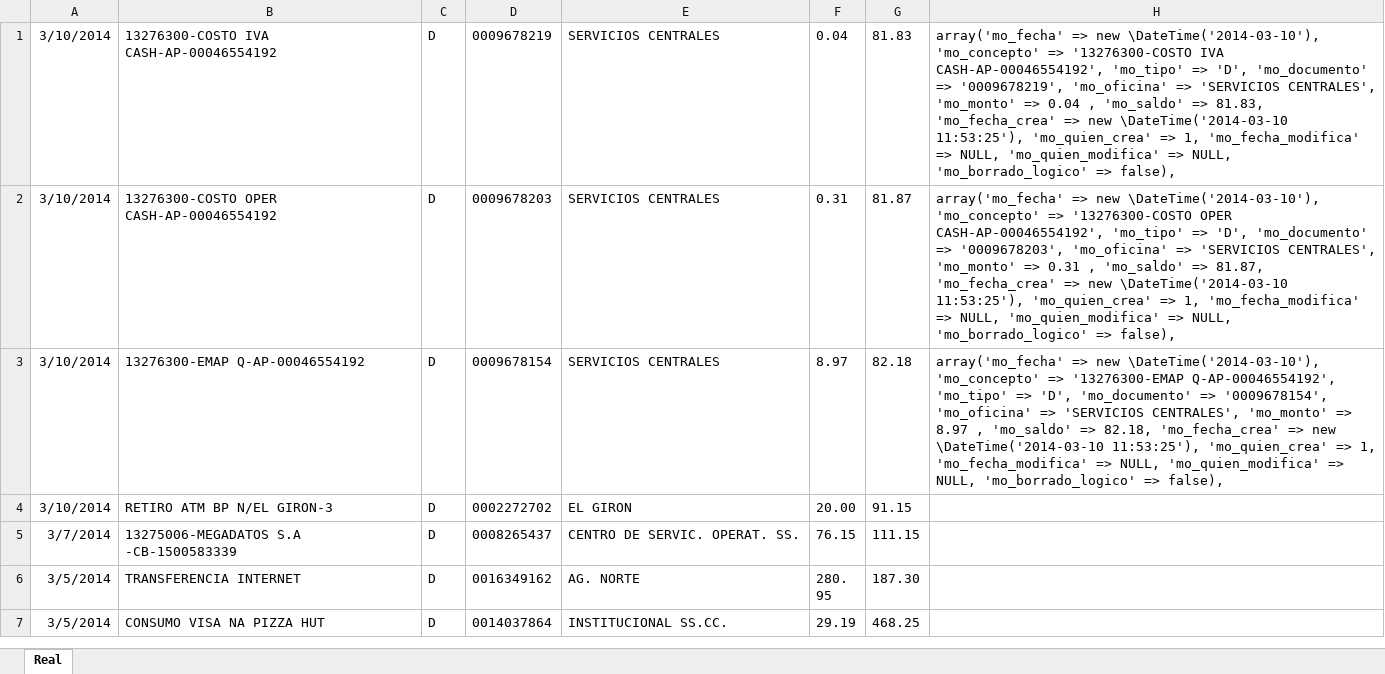
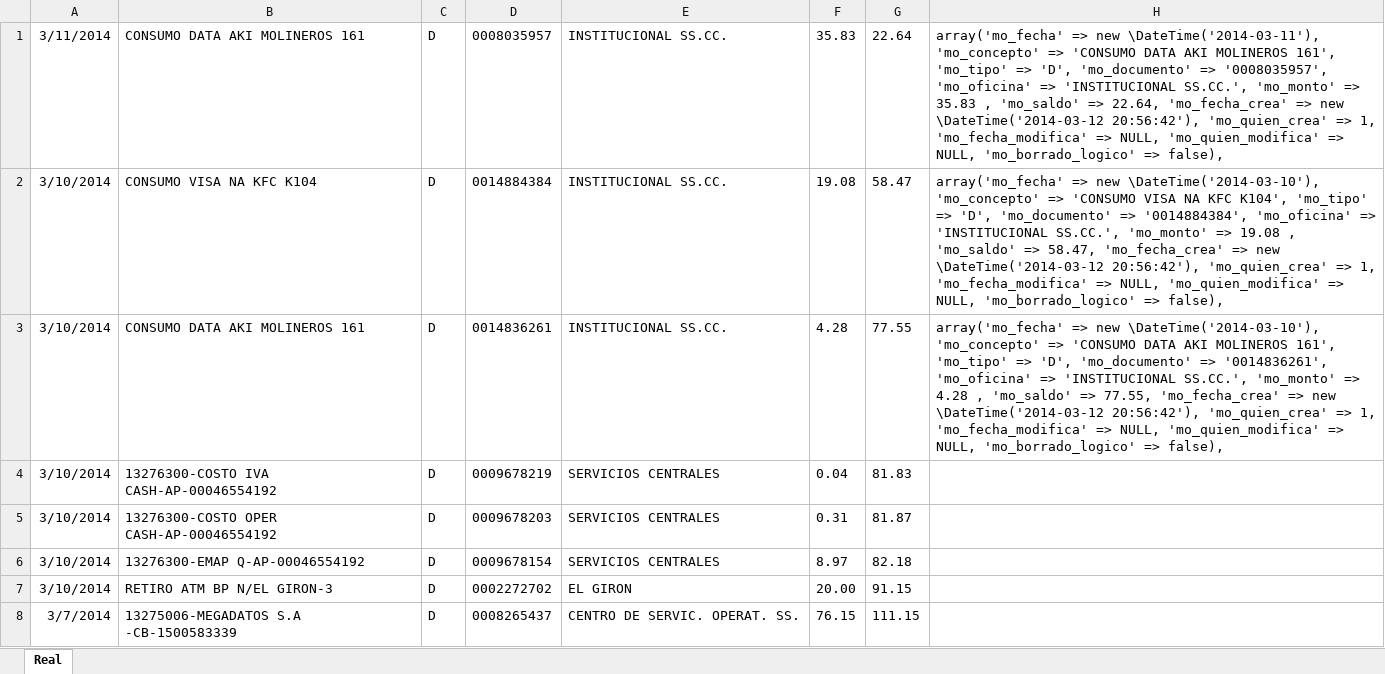
Before and after one commit to def3980/dml2, an Excel workbook: backup/cuenta_3940694600.xlsx, sheet Real, drawn as a sheet; only a part is shown; the shorter side is filled out with more unchanged rows; values as stored, in another font and other column widths than the file's, no borders; addresses are those after the commit; the diff names each change by its address in the sheet, - before the commit and + after, or states it on an @@ line.

```diff
--- a/backup/cuenta_3940694600.xlsx (sheet Real)
+++ b/backup/cuenta_3940694600.xlsx (sheet Real)
+row 1: 3/11/2014 | CONSUMO DATA AKI MOLINEROS 161 | D | 0008035957 | INSTITUCIONAL SS.CC. | 35.83 | 22.64 | array('mo_fecha' => new \DateTime('2014-03-11'), 'mo_concepto' => 'CONSUMO DATA AKI MOLINEROS 161', 'mo_tipo' => 'D', 'mo_documento' => '0008035957', 'mo_oficina' => 'INSTITUCIONAL SS.CC.', 'mo_monto' => 35.83 , 'mo_saldo' => 22.64, 'mo_fecha_crea' => new \DateTime('2014-03-12 20:56:42'), 'mo_quien_crea' => 1, 'mo_fecha_modifica' => NULL, 'mo_quien_modifica' => NULL, 'mo_borrado_logico' => false),
+row 2: 3/10/2014 | CONSUMO VISA NA KFC K104 | D | 0014884384 | INSTITUCIONAL SS.CC. | 19.08 | 58.47 | array('mo_fecha' => new \DateTime('2014-03-10'), 'mo_concepto' => 'CONSUMO VISA NA KFC K104', 'mo_tipo' => 'D', 'mo_documento' => '0014884384', 'mo_oficina' => 'INSTITUCIONAL SS.CC.', 'mo_monto' => 19.08 , 'mo_saldo' => 58.47, 'mo_fecha_crea' => new \DateTime('2014-03-12 20:56:42'), 'mo_quien_crea' => 1, 'mo_fecha_modifica' => NULL, 'mo_quien_modifica' => NULL, 'mo_borrado_logico' => false),
+row 3: 3/10/2014 | CONSUMO DATA AKI MOLINEROS 161 | D | 0014836261 | INSTITUCIONAL SS.CC. | 4.28 | 77.55 | array('mo_fecha' => new \DateTime('2014-03-10'), 'mo_concepto' => 'CONSUMO DATA AKI MOLINEROS 161', 'mo_tipo' => 'D', 'mo_documento' => '0014836261', 'mo_oficina' => 'INSTITUCIONAL SS.CC.', 'mo_monto' => 4.28 , 'mo_saldo' => 77.55, 'mo_fecha_crea' => new \DateTime('2014-03-12 20:56:42'), 'mo_quien_crea' => 1, 'mo_fecha_modifica' => NULL, 'mo_quien_modifica' => NULL, 'mo_borrado_logico' => false),
-H4: array('mo_fecha' => new \DateTime('2014-03-10'), 'mo_concepto' => '13276300-COSTO IVA CASH-AP-00046554192', 'mo_tipo' => 'D', 'mo_documento' => '0009678219', 'mo_oficina' => 'SERVICIOS CENTRALES', 'mo_monto' => 0.04 , 'mo_saldo' => 81.83, 'mo_fecha_crea' => new \DateTime('2014-03-10 11:53:25'), 'mo_quien_crea' => 1, 'mo_fecha_modifica' => NULL, 'mo_quien_modifica' => NULL, 'mo_borrado_logico' => false),
+H4: (empty)
-H5: array('mo_fecha' => new \DateTime('2014-03-10'), 'mo_concepto' => '13276300-COSTO OPER CASH-AP-00046554192', 'mo_tipo' => 'D', 'mo_documento' => '0009678203', 'mo_oficina' => 'SERVICIOS CENTRALES', 'mo_monto' => 0.31 , 'mo_saldo' => 81.87, 'mo_fecha_crea' => new \DateTime('2014-03-10 11:53:25'), 'mo_quien_crea' => 1, 'mo_fecha_modifica' => NULL, 'mo_quien_modifica' => NULL, 'mo_borrado_logico' => false),
+H5: (empty)
-H6: array('mo_fecha' => new \DateTime('2014-03-10'), 'mo_concepto' => '13276300-EMAP Q-AP-00046554192', 'mo_tipo' => 'D', 'mo_documento' => '0009678154', 'mo_oficina' => 'SERVICIOS CENTRALES', 'mo_monto' => 8.97 , 'mo_saldo' => 82.18, 'mo_fecha_crea' => new \DateTime('2014-03-10 11:53:25'), 'mo_quien_crea' => 1, 'mo_fecha_modifica' => NULL, 'mo_quien_modifica' => NULL, 'mo_borrado_logico' => false),
+H6: (empty)
```
Also changed, not shown: backup/cuenta_2200555126.xlsx, backup/cuenta_2200555154.xlsx, 2 other files.
